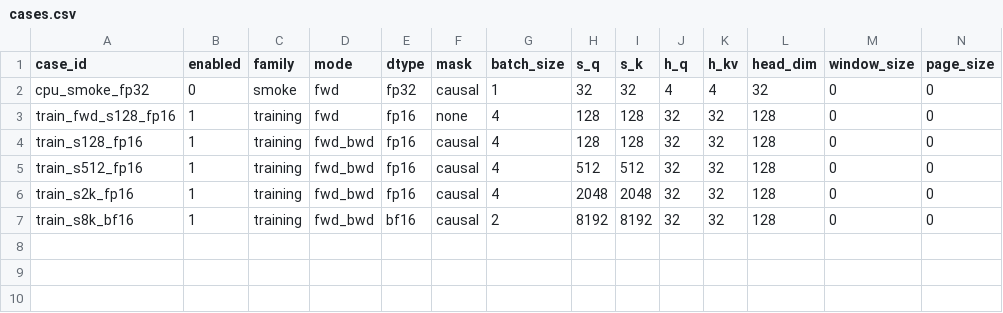
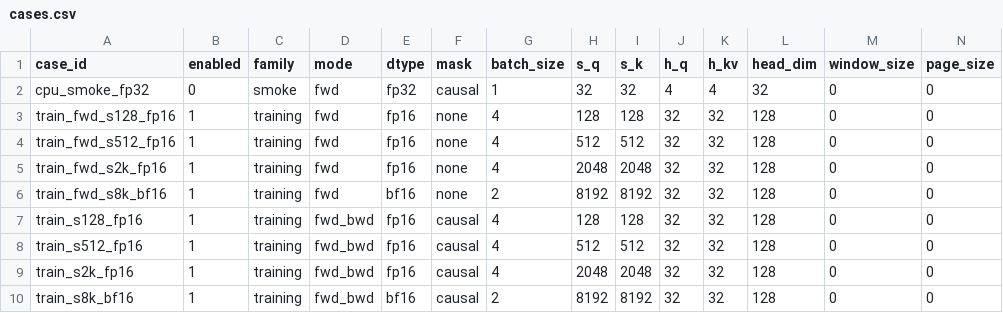
Before and after one commit to tianyi-ge/attentions-vibing, a CSV file: benchmarks/cases.csv, drawn as a sheet; only a part is shown; rows hold the shown columns only; the diff names each change by its address in the sheet, - before the commit and + after, or states it on an @@ line.

Commit message:
Add forward scaling cases and profiling script

```diff
--- a/benchmarks/cases.csv
+++ b/benchmarks/cases.csv
+row 4: train_fwd_s512_fp16 | 1 | training | fwd | fp16 | none | 4 | 512 | 512 | 32 | 32 | 128 | 0 | 0
+row 5: train_fwd_s2k_fp16 | 1 | training | fwd | fp16 | none | 4 | 2048 | 2048 | 32 | 32 | 128 | 0 | 0
+row 6: train_fwd_s8k_bf16 | 1 | training | fwd | bf16 | none | 2 | 8192 | 8192 | 32 | 32 | 128 | 0 | 0
```
Also changed, not shown: 2 other files.
